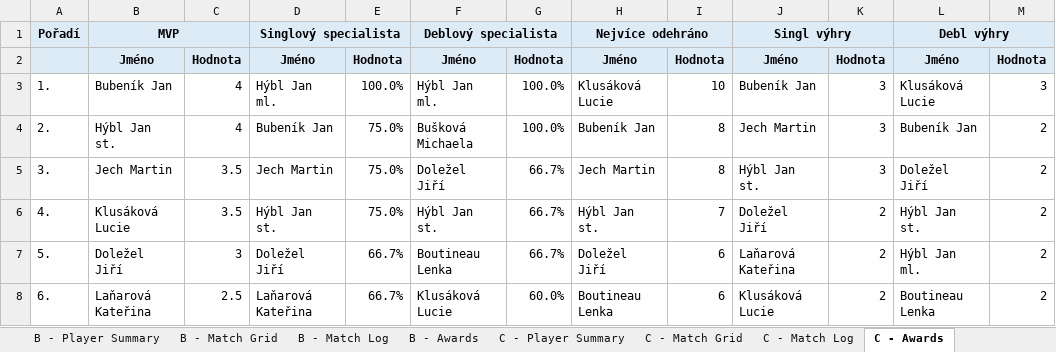
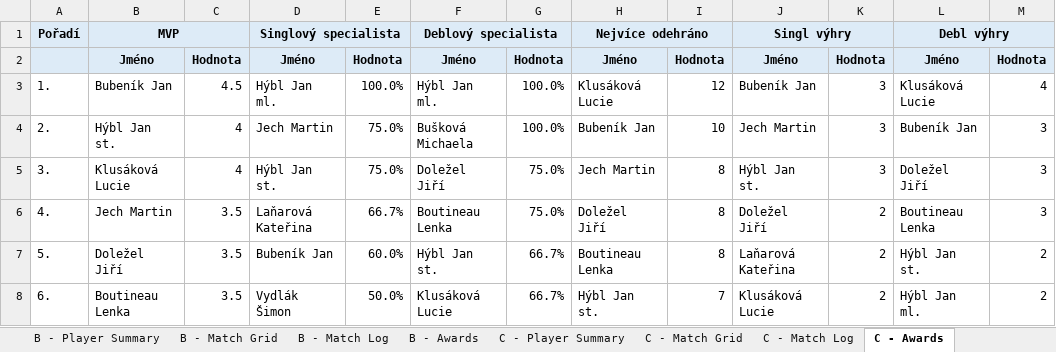
Before and after one commit to uhlirvit/tennis_statistics, an Excel workbook: output/2026_dospeli.xlsx, sheet C - Awards, drawn as a sheet; only a part is shown; values as stored, in another font and other column widths than the file's, no borders; conditional formats not drawn; the diff covers the shown part only; the diff names each change by its address in the sheet, - before the commit and + after, or states it on an @@ line.

```diff
--- a/output/2026_dospeli.xlsx (sheet C - Awards)
+++ b/output/2026_dospeli.xlsx (sheet C - Awards)
-C3: 4
+C3: 4.5
-I3: 10
+I3: 12
-M3: 3
+M3: 4
-D4: Bubeník Jan
+D4: Jech Martin
-I4: 8
+I4: 10
-M4:M6: 2
+M4:M6: 3
-B5: Jech Martin
+B5: Klusáková Lucie
-C5: 3.5
+C5: 4
-D5: Jech Martin
+D5: Hýbl Jan st.
-G5:G6: 66.7%
+G5:G6: 75.0%
-B6: Klusáková Lucie
+B6: Jech Martin
-D6: Hýbl Jan st.
+D6: Laňarová Kateřina
-E6: 75.0%
+E6: 66.7%
-F6: Hýbl Jan st.
+F6: Boutineau Lenka
-H6: Hýbl Jan st.
+H6: Doležel Jiří
-I6: 7
+I6: 8
-L6: Hýbl Jan st.
+L6: Boutineau Lenka
-C7: 3
+C7: 3.5
-D7: Doležel Jiří
+D7: Bubeník Jan
-E7: 66.7%
+E7: 60.0%
-F7: Boutineau Lenka
+F7: Hýbl Jan st.
-H7: Doležel Jiří
+H7: Boutineau Lenka
-I7: 6
+I7: 8
-L7: Hýbl Jan ml.
+L7: Hýbl Jan st.
-B8: Laňarová Kateřina
+B8: Boutineau Lenka
-C8: 2.5
+C8: 3.5
-D8: Laňarová Kateřina
+D8: Vydlák Šimon
-E8: 66.7%
+E8: 50.0%
-G8: 60.0%
+G8: 66.7%
-H8: Boutineau Lenka
+H8: Hýbl Jan st.
-I8: 6
+I8: 7
-L8: Boutineau Lenka
+L8: Hýbl Jan ml.
```
Also changed, not shown: 1 added row and 27 edited cells elsewhere in this sheet, sheet All Club - Awards, sheet C - Match Log, sheet All Club - Player Summary, sheet C - Player Summary, sheet C - Match Grid, output/2026_baby.xlsx, output/2026_dorost.xlsx, 11 other files.
